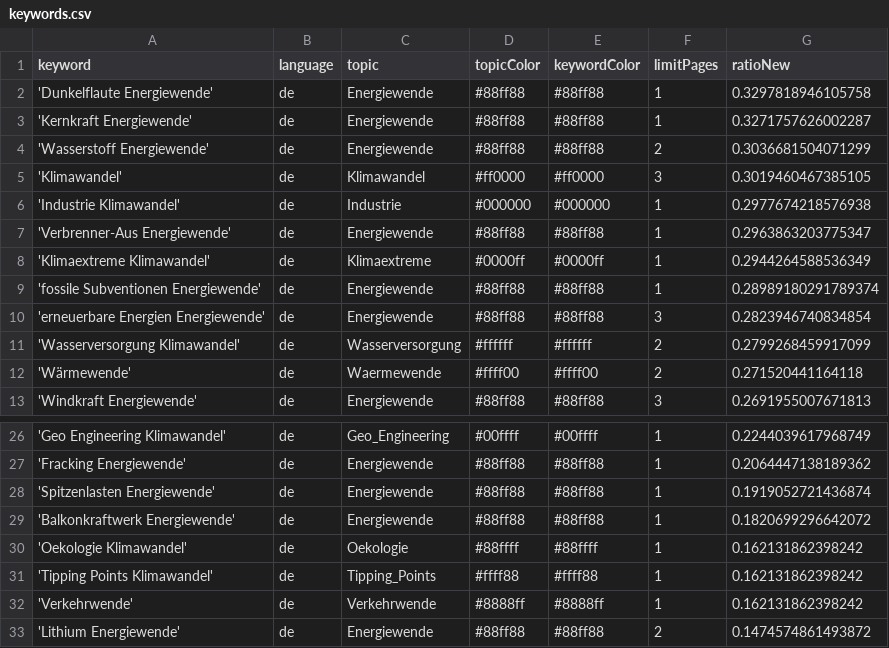
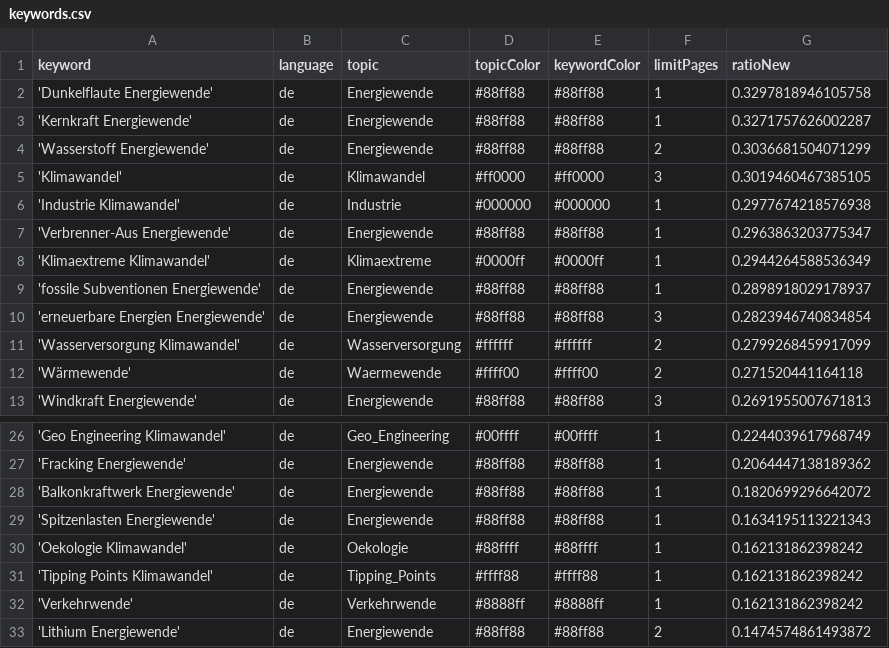
Before and after one commit to daschu83-news/climateIsComing, a CSV file: keywords.csv, drawn as a sheet; only a part is shown, gaps mark what is left out.

Commit message:
Commit from GitHub Actions (harvest:0.0)

```diff
--- a/keywords.csv
+++ b/keywords.csv
@@ -8,3 +8,3 @@ keyword,language,topic,topicColor,keywordColor,limitPages,ratioNew
 'Klimaextreme Klimawandel',de,Klimaextreme,#0000ff,#0000ff,1,0.2944264588536349
-'fossile Subventionen Energiewende',de,Energiewende,#88ff88,#88ff88,1,0.28989180291789374
+'fossile Subventionen Energiewende',de,Energiewende,#88ff88,#88ff88,1,0.2898918029178937
 'erneuerbare Energien Energiewende',de,Energiewende,#88ff88,#88ff88,3,0.2823946740834854
@@ -27,4 +27,4 @@ keyword,language,topic,topicColor,keywordColor,limitPages,ratioNew
 'Fracking Energiewende',de,Energiewende,#88ff88,#88ff88,1,0.2064447138189362
-'Spitzenlasten Energiewende',de,Energiewende,#88ff88,#88ff88,1,0.1919052721436874
 'Balkonkraftwerk Energiewende',de,Energiewende,#88ff88,#88ff88,1,0.1820699296642072
+'Spitzenlasten Energiewende',de,Energiewende,#88ff88,#88ff88,1,0.1634195113221343
 'Oekologie Klimawandel',de,Oekologie,#88ffff,#88ffff,1,0.162131862398242
```
